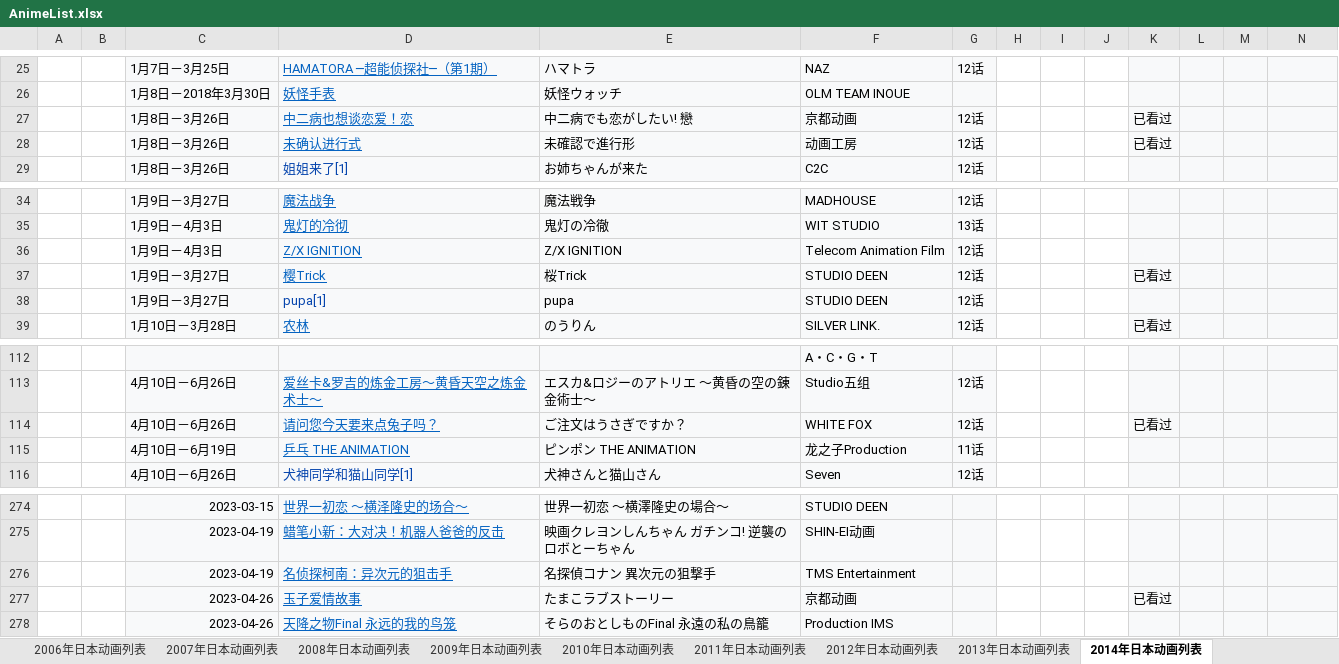
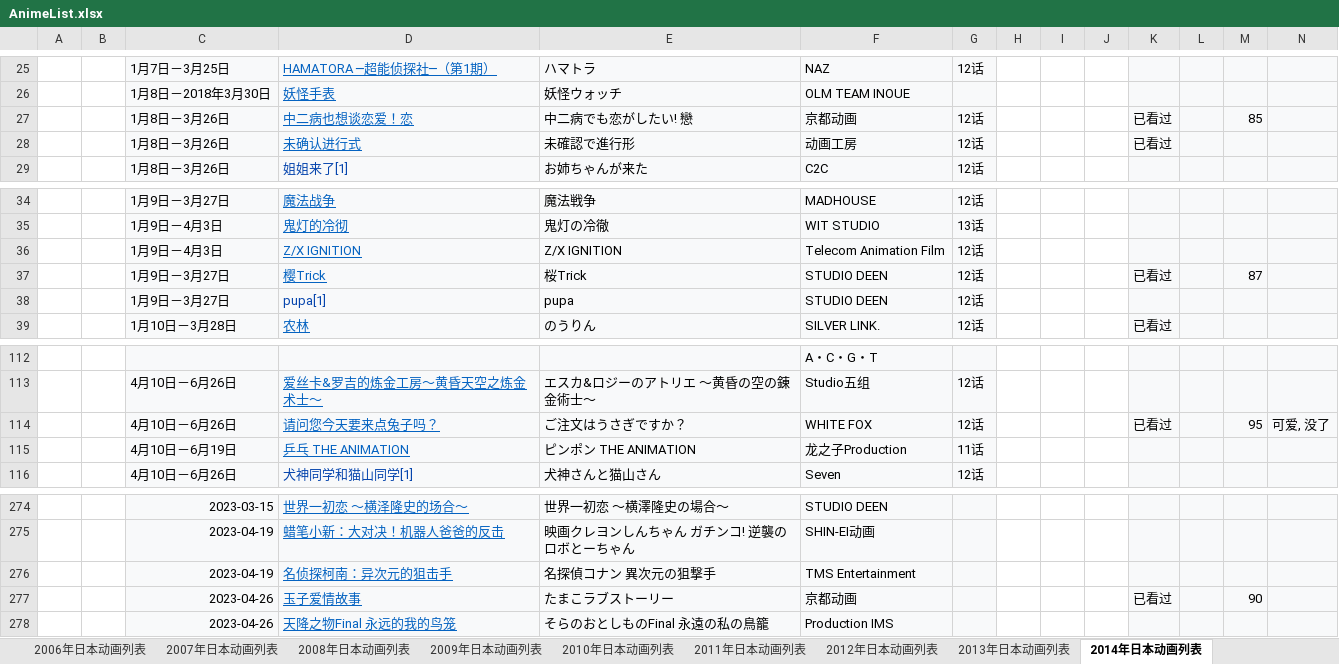
Before and after one commit to ZjzMisaka/AnimeReport, an Excel workbook: AnimeList.xlsx, sheet 2014年日本动画列表, drawn as a sheet; only a part is shown, gaps mark what is left out; values as stored, in another font and other column widths than the file's, no borders; the diff names each change by its address in the sheet, - before the commit and + after, or states it on an @@ line.

```diff
--- a/AnimeList.xlsx (sheet 2014年日本动画列表)
+++ b/AnimeList.xlsx (sheet 2014年日本动画列表)
-M27: (empty)
+M27: 85
-M37: (empty)
+M37: 87
-M114: (empty)
+M114: 95
-N114: (empty)
+N114: 可爱, 没了
-M277: (empty)
+M277: 90
```
Also changed, not shown: sheet 2021年日本动画列表, sheet 2015年日本动画列表, sheet 2020年日本动画列表, sheet 2022年日本动画列表, sheet 2017年日本动画列表, sheet 2018年日本动画列表, 8 more sheets, 2 other files.
